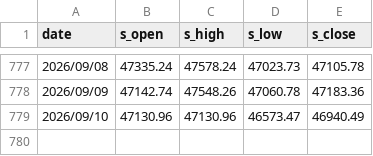
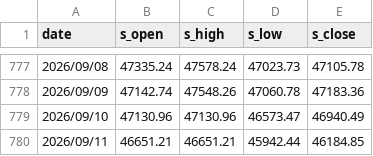
Before and after one commit to YUCHI0218/tx-amplitude, a CSV file: twse_spot_cache.csv, drawn as a sheet; only a part is shown, gaps mark what is left out.

```diff
--- a/twse_spot_cache.csv
+++ b/twse_spot_cache.csv
@@ -779 +779,2 @@ date,s_open,s_high,s_low,s_close
 2026/09/10,47130.96,47130.96,46573.47,46940.49
+2026/09/11,46651.21,46651.21,45942.44,46184.85
```
Also changed, not shown: taifex_tx_cache.csv, 1 other file.
